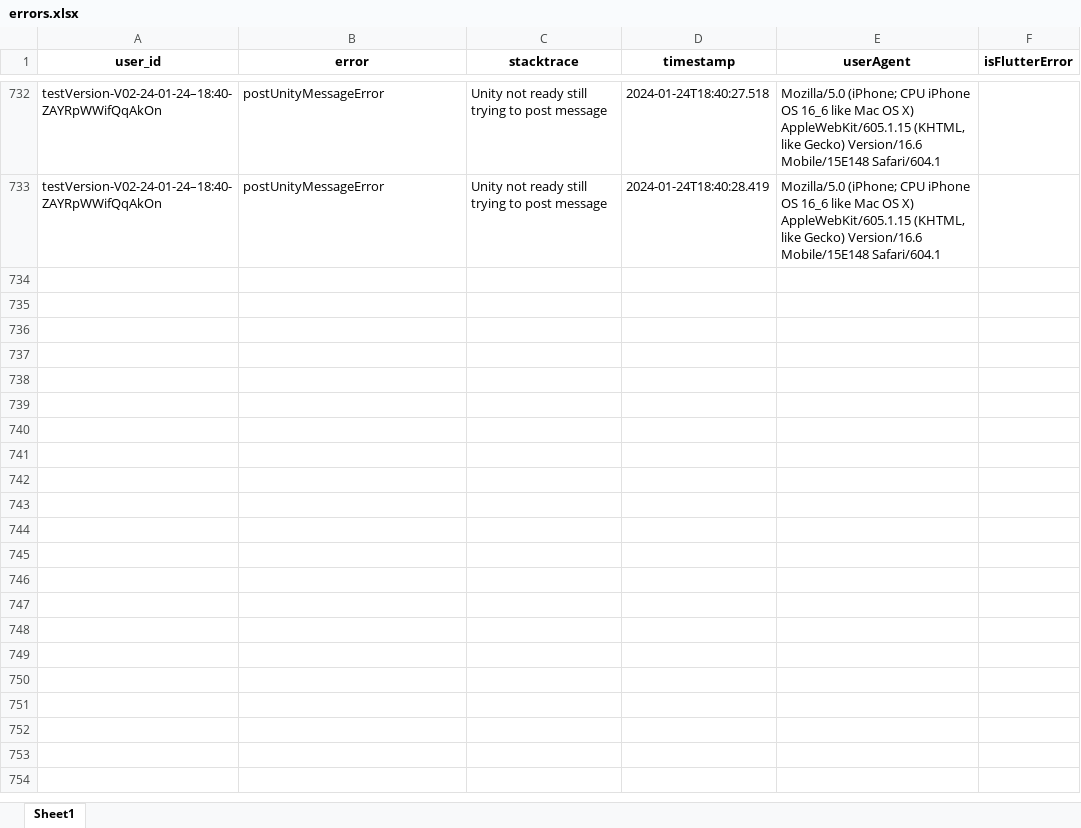
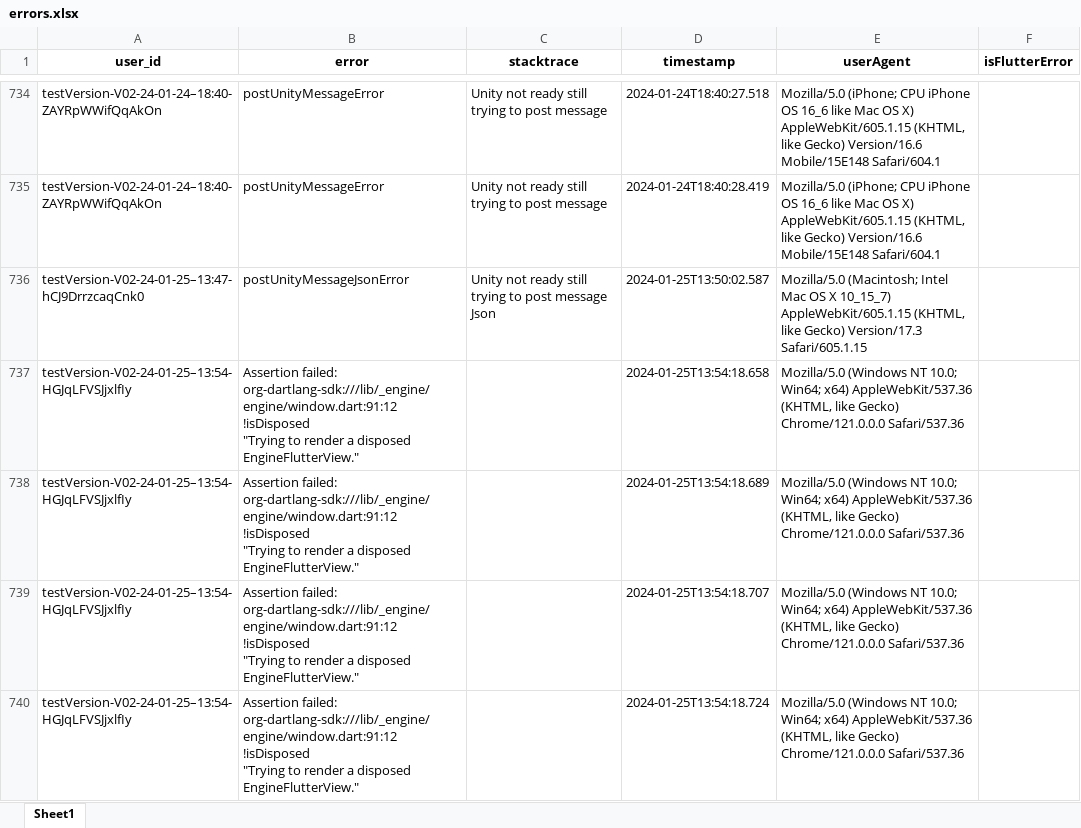
Before and after one commit to felpower/Projekt2_Flutter_Crush, an Excel workbook: generators/errors.xlsx, sheet Sheet1, drawn as a sheet; only a part is shown, gaps mark what is left out; values as stored, in another font and other column widths than the file's, no borders; ↵ is a line break in a cell; the diff covers the shown part only; the diff names each change by its address in the sheet, - before the commit and + after, or states it on an @@ line.

```diff
--- a/generators/errors.xlsx (sheet Sheet1)
+++ b/generators/errors.xlsx (sheet Sheet1)
+row 736: testVersion-V02-24-01-25–13:47-hCJ9DrrzcaqCnk0 | postUnityMessageJsonError | Unity not ready still trying to post message Json | 2024-01-25T13:50:02.587 | Mozilla/5.0 (Macintosh; Intel Mac OS X 10_15_7) AppleWebKit/605.1.15 (KHTML, like Gecko) Version/17.3 Safari/605.1.15
+row 737: testVersion-V02-24-01-25–13:54-HGJqLFVSJjxlfIy | Assertion failed: org-dartlang-sdk:///lib/_engine/engine/window.dart:91:12 ↵ !isDisposed ↵ "Trying to render a disposed EngineFlutterView." |  | 2024-01-25T13:54:18.658 | Mozilla/5.0 (Windows NT 10.0; Win64; x64) AppleWebKit/537.36 (KHTML, like Gecko) Chrome/121.0.0.0 Safari/537.36
+row 738: testVersion-V02-24-01-25–13:54-HGJqLFVSJjxlfIy | Assertion failed: org-dartlang-sdk:///lib/_engine/engine/window.dart:91:12 ↵ !isDisposed ↵ "Trying to render a disposed EngineFlutterView." |  | 2024-01-25T13:54:18.689 | Mozilla/5.0 (Windows NT 10.0; Win64; x64) AppleWebKit/537.36 (KHTML, like Gecko) Chrome/121.0.0.0 Safari/537.36
+row 739: testVersion-V02-24-01-25–13:54-HGJqLFVSJjxlfIy | Assertion failed: org-dartlang-sdk:///lib/_engine/engine/window.dart:91:12 ↵ !isDisposed ↵ "Trying to render a disposed EngineFlutterView." |  | 2024-01-25T13:54:18.707 | Mozilla/5.0 (Windows NT 10.0; Win64; x64) AppleWebKit/537.36 (KHTML, like Gecko) Chrome/121.0.0.0 Safari/537.36
+row 740: testVersion-V02-24-01-25–13:54-HGJqLFVSJjxlfIy | Assertion failed: org-dartlang-sdk:///lib/_engine/engine/window.dart:91:12 ↵ !isDisposed ↵ "Trying to render a disposed EngineFlutterView." |  | 2024-01-25T13:54:18.724 | Mozilla/5.0 (Windows NT 10.0; Win64; x64) AppleWebKit/537.36 (KHTML, like Gecko) Chrome/121.0.0.0 Safari/537.36
```
Also changed, not shown: 76 added rows elsewhere in this sheet, 57 other files.
